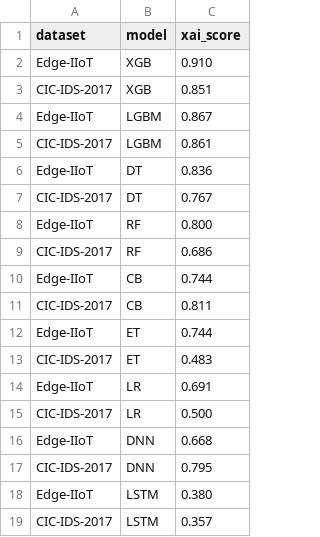
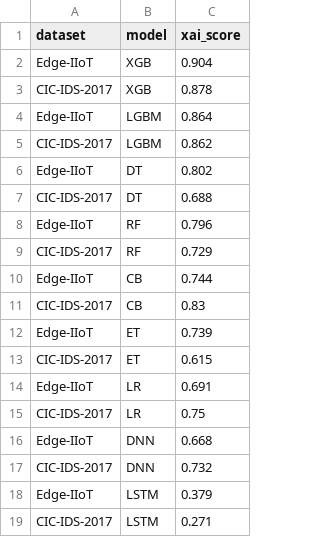
Before and after one commit to AhmetNailTastan/xai-ids-reliability, a CSV file: results/table_12_xai_score.csv, drawn as a sheet.

```diff
--- a/results/table_12_xai_score.csv
+++ b/results/table_12_xai_score.csv
@@ -1,19 +1,19 @@
 dataset,model,xai_score
-Edge-IIoT,XGB,0.910
-CIC-IDS-2017,XGB,0.851
-Edge-IIoT,LGBM,0.867
-CIC-IDS-2017,LGBM,0.861
-Edge-IIoT,DT,0.836
-CIC-IDS-2017,DT,0.767
-Edge-IIoT,RF,0.800
-CIC-IDS-2017,RF,0.686
+Edge-IIoT,XGB,0.904
+CIC-IDS-2017,XGB,0.878
+Edge-IIoT,LGBM,0.864
+CIC-IDS-2017,LGBM,0.862
+Edge-IIoT,DT,0.802
+CIC-IDS-2017,DT,0.688
+Edge-IIoT,RF,0.796
+CIC-IDS-2017,RF,0.729
 Edge-IIoT,CB,0.744
-CIC-IDS-2017,CB,0.811
-Edge-IIoT,ET,0.744
-CIC-IDS-2017,ET,0.483
+CIC-IDS-2017,CB,0.83
+Edge-IIoT,ET,0.739
+CIC-IDS-2017,ET,0.615
 Edge-IIoT,LR,0.691
-CIC-IDS-2017,LR,0.500
+CIC-IDS-2017,LR,0.75
 Edge-IIoT,DNN,0.668
-CIC-IDS-2017,DNN,0.795
-Edge-IIoT,LSTM,0.380
-CIC-IDS-2017,LSTM,0.357
+CIC-IDS-2017,DNN,0.732
+Edge-IIoT,LSTM,0.379
+CIC-IDS-2017,LSTM,0.271
```
Also changed, not shown: results/table_08_rq2_model_variation_pairwise.csv, results/table_13_xai_score.csv, 6 other files.
